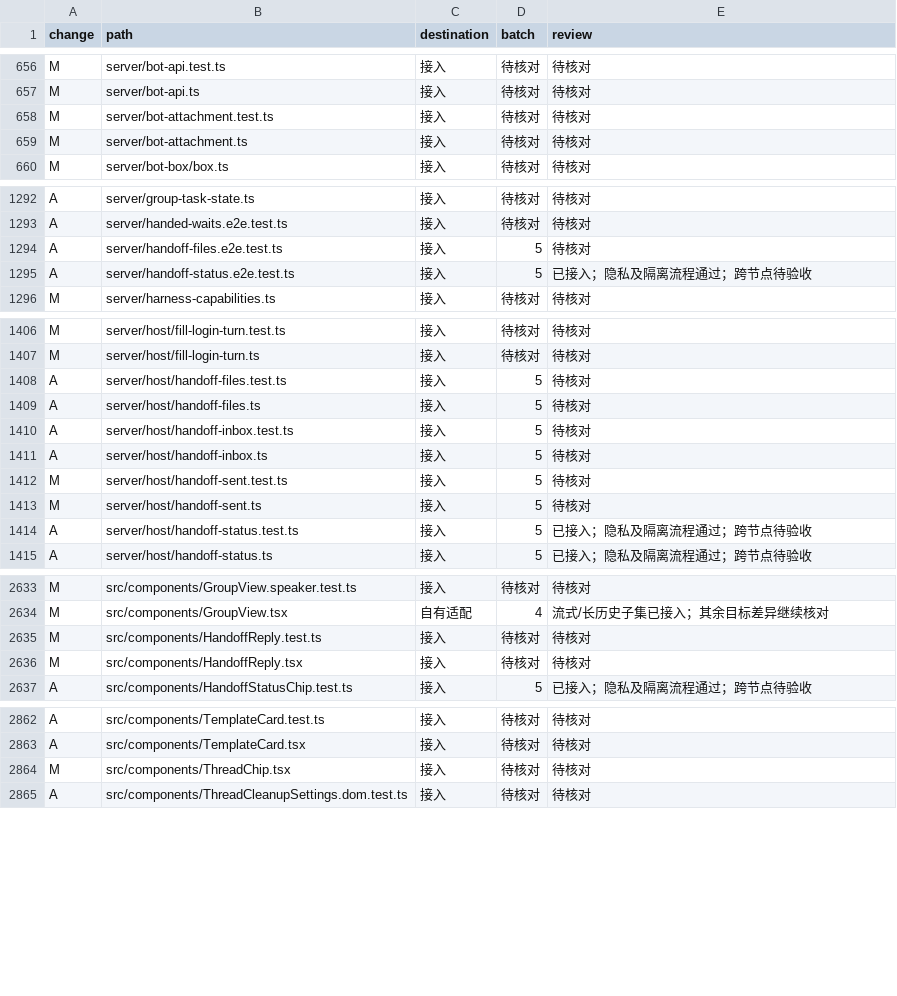
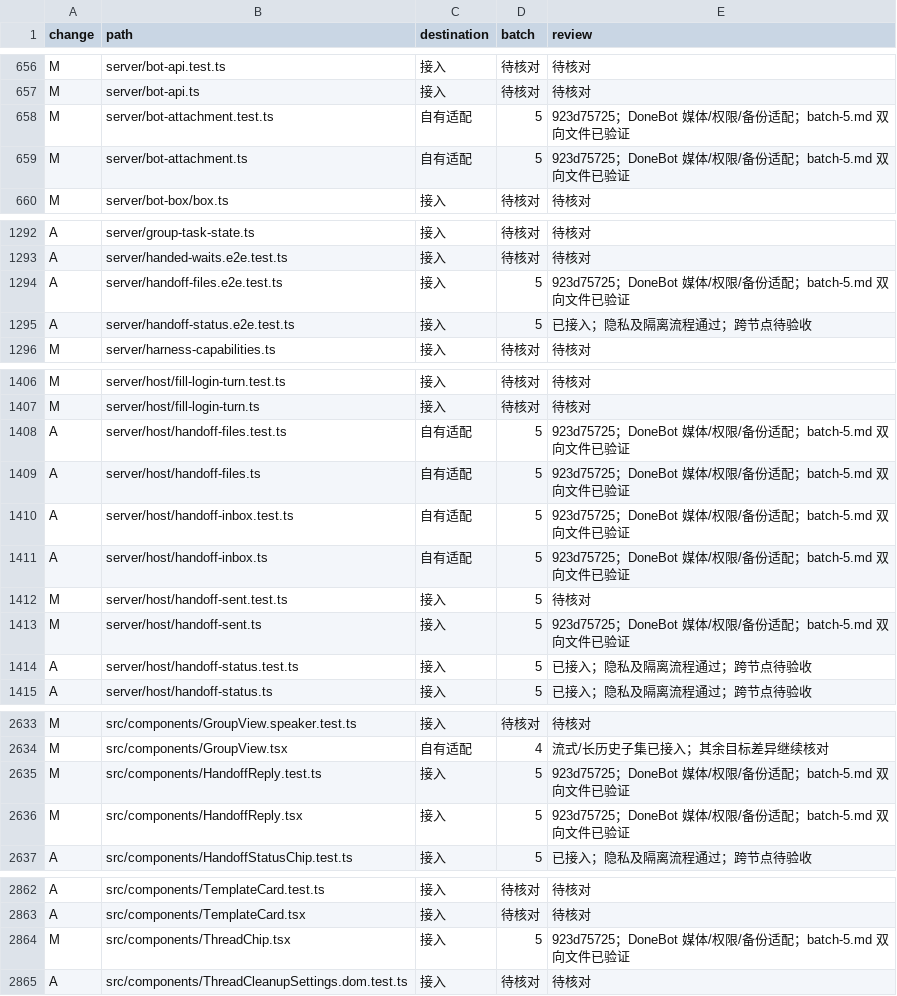
Before and after one commit to Zluo003/donebot, a TSV file: docs/upgrades/0.1.173/paths.tsv, drawn as a sheet; only a part is shown, gaps mark what is left out.

```diff
--- a/docs/upgrades/0.1.173/paths.tsv
+++ b/docs/upgrades/0.1.173/paths.tsv
@@ -657,4 +657,4 @@ M	server/bot-api.test.ts	接入	待核对	待核对
 M	server/bot-api.ts	接入	待核对	待核对
-M	server/bot-attachment.test.ts	接入	待核对	待核对
-M	server/bot-attachment.ts	接入	待核对	待核对
+M	server/bot-attachment.test.ts	自有适配	5	923d75725；DoneBot 媒体/权限/备份适配；batch-5.md 双向文件已验证
+M	server/bot-attachment.ts	自有适配	5	923d75725；DoneBot 媒体/权限/备份适配；batch-5.md 双向文件已验证
 M	server/bot-box/box.ts	接入	待核对	待核对
@@ -1293,3 +1293,3 @@ A	server/group-task-state.ts	接入	待核对	待核对
 A	server/handed-waits.e2e.test.ts	接入	待核对	待核对
-A	server/handoff-files.e2e.test.ts	接入	5	待核对
+A	server/handoff-files.e2e.test.ts	接入	5	923d75725；DoneBot 媒体/权限/备份适配；batch-5.md 双向文件已验证
 A	server/handoff-status.e2e.test.ts	接入	5	已接入；隐私及隔离流程通过；跨节点待验收
@@ -1407,8 +1407,8 @@ M	server/host/fill-login-turn.test.ts	接入	待核对	待核对
 M	server/host/fill-login-turn.ts	接入	待核对	待核对
-A	server/host/handoff-files.test.ts	接入	5	待核对
-A	server/host/handoff-files.ts	接入	5	待核对
-A	server/host/handoff-inbox.test.ts	接入	5	待核对
-A	server/host/handoff-inbox.ts	接入	5	待核对
+A	server/host/handoff-files.test.ts	自有适配	5	923d75725；DoneBot 媒体/权限/备份适配；batch-5.md 双向文件已验证
+A	server/host/handoff-files.ts	自有适配	5	923d75725；DoneBot 媒体/权限/备份适配；batch-5.md 双向文件已验证
+A	server/host/handoff-inbox.test.ts	自有适配	5	923d75725；DoneBot 媒体/权限/备份适配；batch-5.md 双向文件已验证
+A	server/host/handoff-inbox.ts	自有适配	5	923d75725；DoneBot 媒体/权限/备份适配；batch-5.md 双向文件已验证
 M	server/host/handoff-sent.test.ts	接入	5	待核对
-M	server/host/handoff-sent.ts	接入	5	待核对
+M	server/host/handoff-sent.ts	接入	5	923d75725；DoneBot 媒体/权限/备份适配；batch-5.md 双向文件已验证
 A	server/host/handoff-status.test.ts	接入	5	已接入；隐私及隔离流程通过；跨节点待验收
@@ -2634,4 +2634,4 @@ M	src/components/GroupView.speaker.test.ts	接入	待核对	待核对
 M	src/components/GroupView.tsx	自有适配	4	流式/长历史子集已接入；其余目标差异继续核对
-M	src/components/HandoffReply.test.ts	接入	待核对	待核对
-M	src/components/HandoffReply.tsx	接入	待核对	待核对
+M	src/components/HandoffReply.test.ts	接入	5	923d75725；DoneBot 媒体/权限/备份适配；batch-5.md 双向文件已验证
+M	src/components/HandoffReply.tsx	接入	5	923d75725；DoneBot 媒体/权限/备份适配；batch-5.md 双向文件已验证
 A	src/components/HandoffStatusChip.test.ts	接入	5	已接入；隐私及隔离流程通过；跨节点待验收
@@ -2863,3 +2863,3 @@ A	src/components/TemplateCard.test.ts	接入	待核对	待核对
 A	src/components/TemplateCard.tsx	接入	待核对	待核对
-M	src/components/ThreadChip.tsx	接入	待核对	待核对
+M	src/components/ThreadChip.tsx	接入	5	923d75725；DoneBot 媒体/权限/备份适配；batch-5.md 双向文件已验证
 A	src/components/ThreadCleanupSettings.dom.test.ts	接入	待核对	待核对
```
Also changed, not shown: 35 other files.
